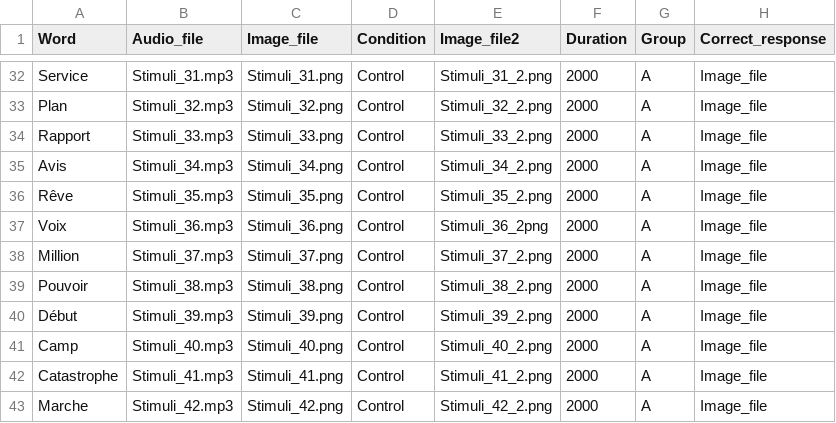
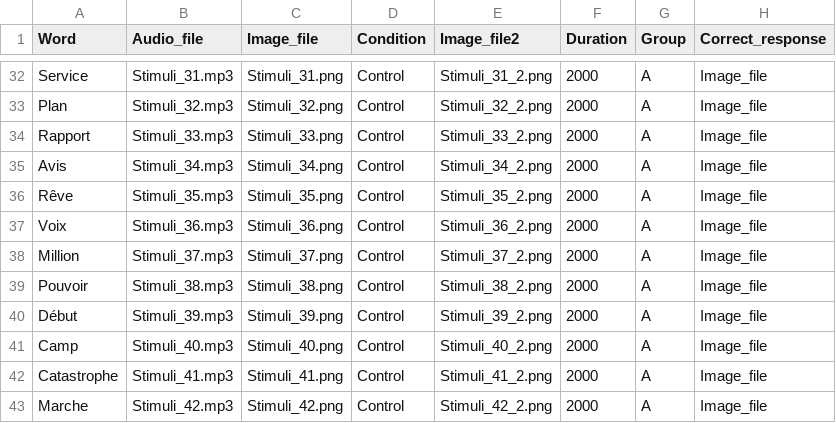
Before and after one commit to clee630/LNG6570-Mid-Term_Project, a CSV file: chunk_includes/input.csv, drawn as a sheet; only a part is shown, gaps mark what is left out.

Commit message:
Update input.csv

```diff
--- a/chunk_includes/input.csv
+++ b/chunk_includes/input.csv
@@ -36,3 +36,3 @@ Avis,Stimuli_34.mp3,Stimuli_34.png,Control,Stimuli_34_2.png,2000,A,Image_file
 Rêve,Stimuli_35.mp3,Stimuli_35.png,Control,Stimuli_35_2.png,2000,A,Image_file
-Voix,Stimuli_36.mp3,Stimuli_36.png,Control,Stimuli_36_2png,2000,A,Image_file
+Voix,Stimuli_36.mp3,Stimuli_36.png,Control,Stimuli_36_2.png,2000,A,Image_file
 Million,Stimuli_37.mp3,Stimuli_37.png,Control,Stimuli_37_2.png,2000,A,Image_file
```
